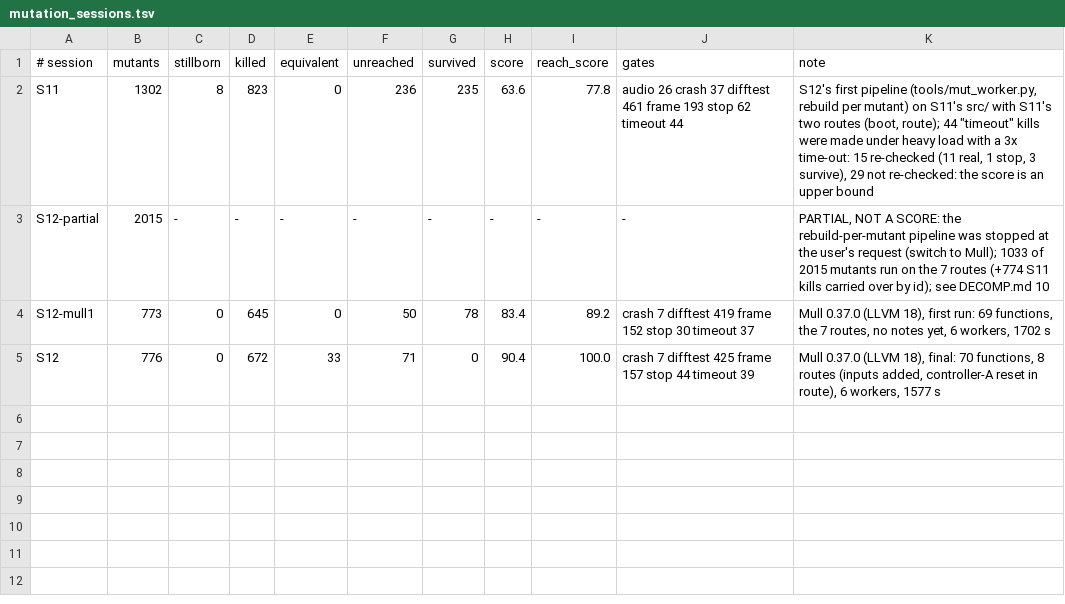
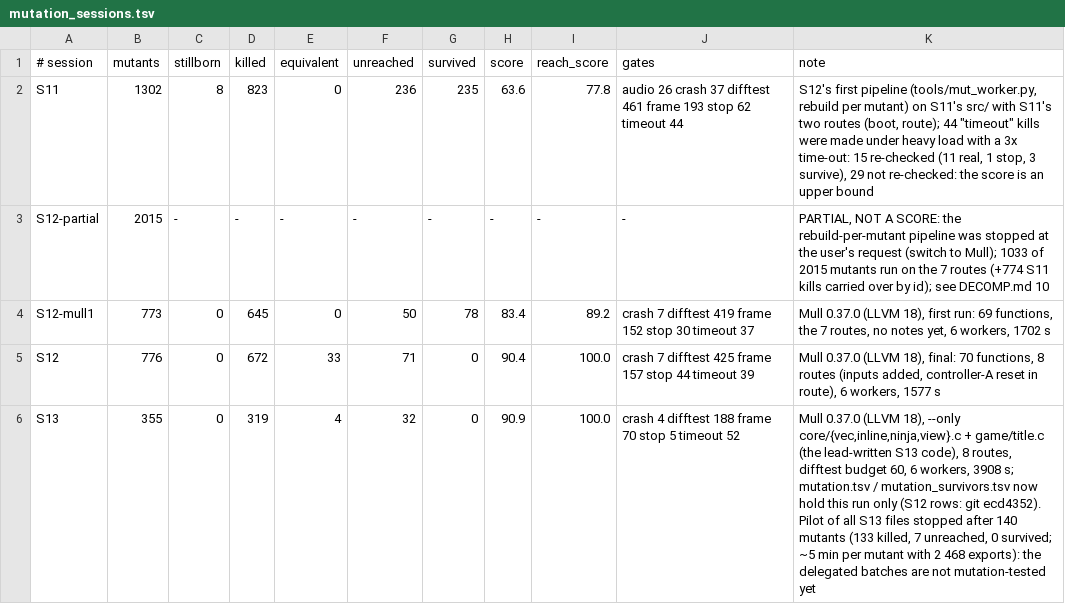
Before and after one commit to Sorikairox/penpen-web, a TSV file: docs/progress/mutation_sessions.tsv, drawn as a sheet; the diff names each change by its address in the sheet, - before the commit and + after, or states it on an @@ line.

```diff
--- a/docs/progress/mutation_sessions.tsv
+++ b/docs/progress/mutation_sessions.tsv
+row 6: S13 | 355 | 0 | 319 | 4 | 32 | 0 | 90.9 | 100.0 | crash 4 difftest 188 frame 70 stop 5 timeout 52 | Mull 0.37.0 (LLVM 18), --only core/{vec,inline,ninja,view}.c + game/title.c (the lead-written S13 code), 8 routes, difftest budget 60, 6 workers, 3908 s; mutation.tsv / mutation_survivors.tsv now hold this run only (S12 rows: git ecd4352). Pilot of all S13 files stopped after 140 mutants (133 killed, 7 unreached, 0 survived; ~5 min per mutant with 2 468 exports): the delegated batches are not mutation-tested yet
```
Also changed, not shown: docs/progress/mutation.tsv, docs/progress/mutation_notes.tsv, 5 other files.
